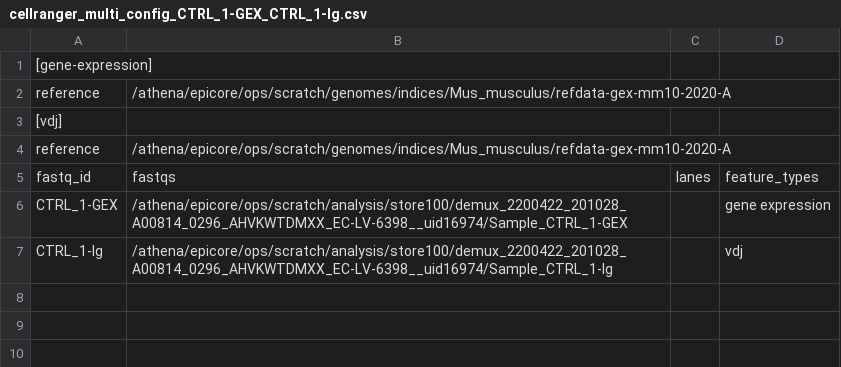
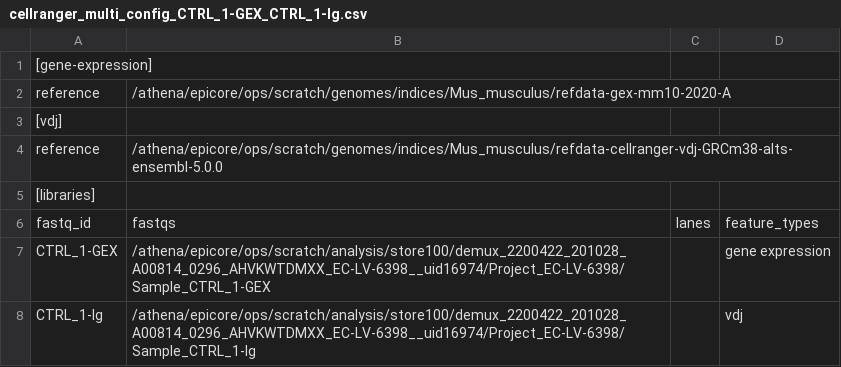
Before and after one commit to wcm-epicore-internship/cellranger_multi_pipeline, a CSV file: csvs/cellranger_multi_config_CTRL_1-GEX_CTRL_1-Ig.csv, drawn as a sheet.

```diff
--- a/csvs/cellranger_multi_config_CTRL_1-GEX_CTRL_1-Ig.csv
+++ b/csvs/cellranger_multi_config_CTRL_1-GEX_CTRL_1-Ig.csv
@@ -3,5 +3,6 @@ reference,/athena/epicore/ops/scratch/genomes/indices/Mus_musculus/refdata-gex-m
 [vdj],,,
-reference,/athena/epicore/ops/scratch/genomes/indices/Mus_musculus/refdata-gex-mm10-2020-A,,
+reference,/athena/epicore/ops/scratch/genomes/indices/Mus_musculus/refdata-cellranger-vdj-GRCm38-alts-ensembl-5.0.0,,
+[libraries],,,
 fastq_id,fastqs,lanes,feature_types
-CTRL_1-GEX,/athena/epicore/ops/scratch/analysis/store100/demux_2200422_201028_A00814_0296_AHVKWTDMXX_EC-LV-6398__uid16974/Sample_CTRL_1-GEX, ,gene expression
-CTRL_1-Ig,/athena/epicore/ops/scratch/analysis/store100/demux_2200422_201028_A00814_0296_AHVKWTDMXX_EC-LV-6398__uid16974/Sample_CTRL_1-Ig, ,vdj
+CTRL_1-GEX,/athena/epicore/ops/scratch/analysis/store100/demux_2200422_201028_A00814_0296_AHVKWTDMXX_EC-LV-6398__uid16974/Project_EC-LV-6398/Sample_CTRL_1-GEX, ,gene expression
+CTRL_1-Ig,/athena/epicore/ops/scratch/analysis/store100/demux_2200422_201028_A00814_0296_AHVKWTDMXX_EC-LV-6398__uid16974/Project_EC-LV-6398/Sample_CTRL_1-Ig, ,vdj
```
Also changed, not shown: csvs/cellranger_multi_config_CTRL_2-GEX_CTRL_2-Ig.csv, csvs/cellranger_multi_config_CTRL_3-GEX_CTRL_3-Ig.csv, 4 other files.
